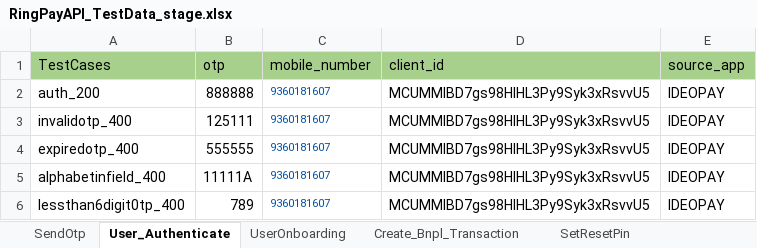
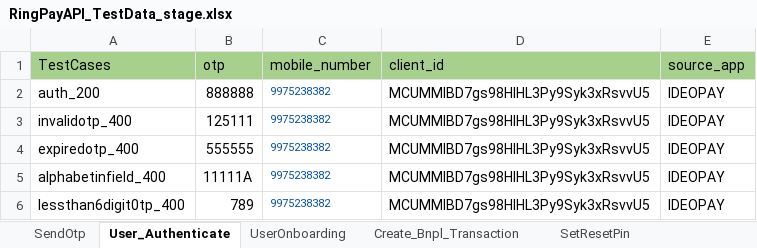
Before and after one commit to Yashwanth-2000/RingAPI_Modified, an Excel workbook: src/main/java/com/Datasheet/RingPayAPI_TestData_stage.xlsx, sheet User_Authenticate, drawn as a sheet; values as stored, in another font and other column widths than the file's, no borders; the diff names each change by its address in the sheet, - before the commit and + after, or states it on an @@ line.

```diff
--- a/src/main/java/com/Datasheet/RingPayAPI_TestData_stage.xlsx (sheet User_Authenticate)
+++ b/src/main/java/com/Datasheet/RingPayAPI_TestData_stage.xlsx (sheet User_Authenticate)
-C2:C6 (mobile_number): 9360181607
+C2:C6 (mobile_number): 9975238382
```
Also changed, not shown: sheet RegisterUser, sheet Txn_Initiate, sheet Current_Spend, sheet UpdateUser, sheet PaymentOption, sheet Validate, 7 more sheets, 39 other files.
